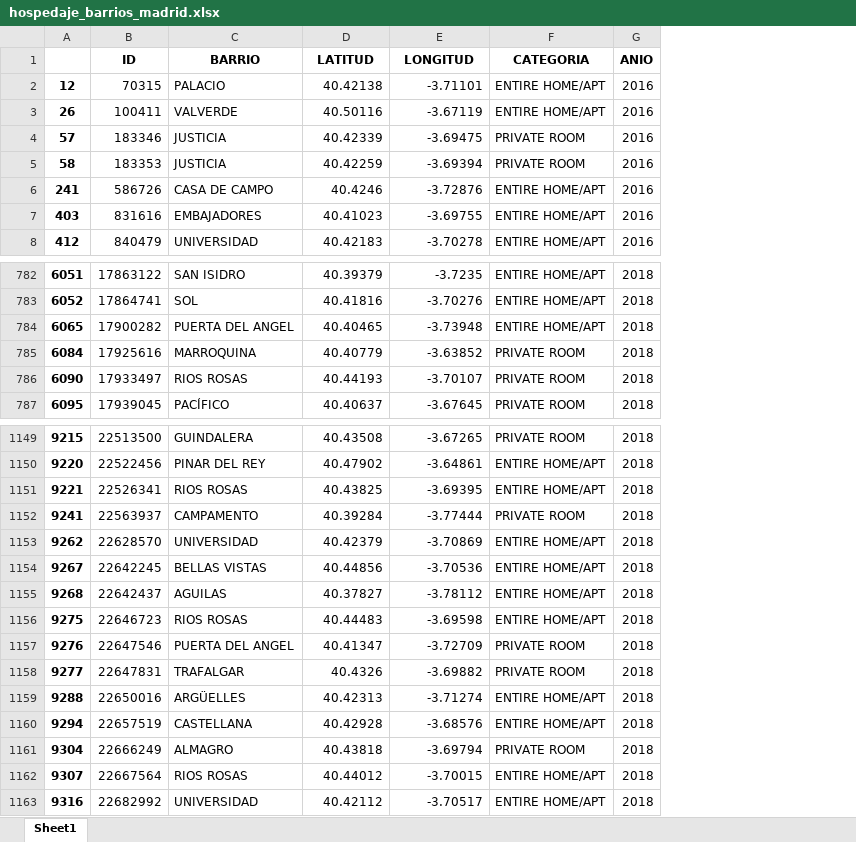
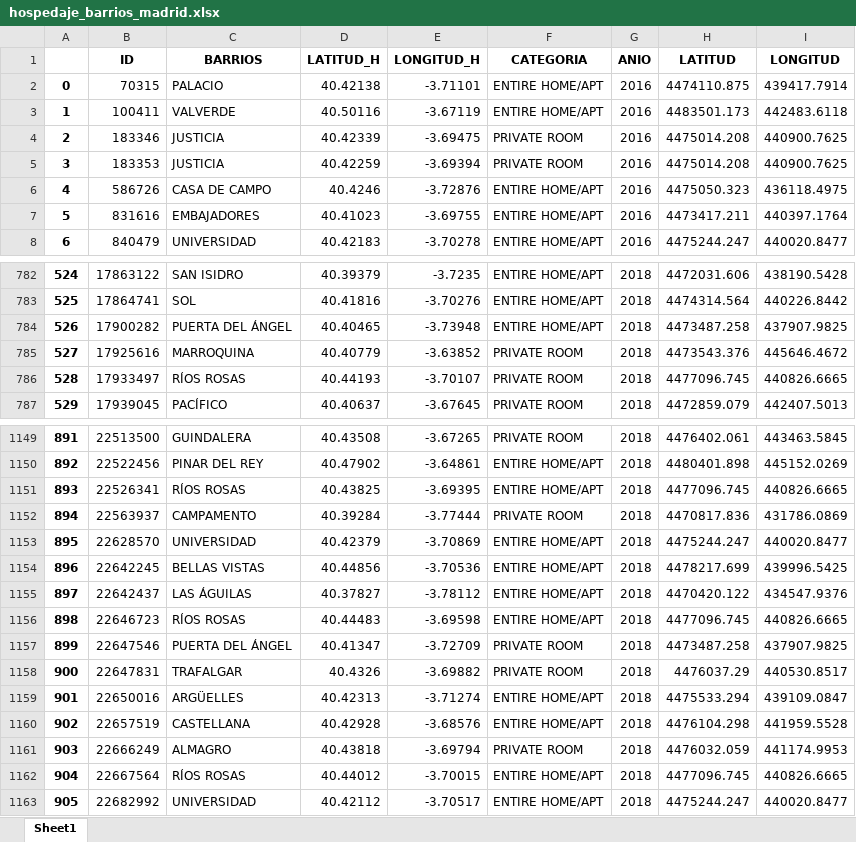
Before and after one commit to rfreirez/rfz-tfm-gentrificacion-, an Excel workbook: data_preprocesada_N2/hospedaje_barrios_madrid.xlsx, sheet Sheet1, drawn as a sheet; only a part is shown, gaps mark what is left out; values as stored, in another font and other column widths than the file's, no borders; removed rows and columns are numbered as before the commit, all else as after; the diff covers the shown part only; the diff names each change by its address in the sheet, - before the commit and + after, or states it on an @@ line.

Commit message:
Datasets resultantes e integrados con barrios

```diff
--- a/data_preprocesada_N2/hospedaje_barrios_madrid.xlsx (sheet Sheet1)
+++ b/data_preprocesada_N2/hospedaje_barrios_madrid.xlsx (sheet Sheet1)
-column A, rows 2-8: 12 | 26 | 57 | 58 | 241 | 403 | 412; rows 782-787: 6051 | 6052 | 6065 | 6084 | 6090 | 6095; rows 1149-1163: 9215 | 9220 | 9221 | 9241 | 9262 | 9267 | 9268 | 9275 | 9276 | 9277 | 9288 | 9294 | 9304 | 9307 | 9316
+column A, rows 2-8: 0 | 1 | 2 | 3 | 4 | 5 | 6; rows 782-787: 524 | 525 | 526 | 527 | 528 | 529; rows 1149-1163: 891 | 892 | 893 | 894 | 895 | 896 | 897 | 898 | 899 | 900 | 901 | 902 | 903 | 904 | 905
+column H (LATITUD), rows 2-8: 4474110.875 | 4483501.173 | 4475014.208 | 4475014.208 | 4475050.323 | 4473417.211 | 4475244.247; rows 782-787: 4472031.606 | 4474314.564 | 4473487.258 | 4473543.376 | 4477096.745 | 4472859.079; rows 1149-1163: 4476402.061 | 4480401.898 | 4477096.745 | 4470817.836 | 4475244.247 | 4478217.699 | 4470420.122 | 4477096.745 | 4473487.258 | 4476037.29 | 4475533.294 | 4476104.298 | 4476032.059 | 4477096.745 | 4475244.247
+column I (LONGITUD), rows 2-8: 439417.7914 | 442483.6118 | 440900.7625 | 440900.7625 | 436118.4975 | 440397.1764 | 440020.8477; rows 782-787: 438190.5428 | 440226.8442 | 437907.9825 | 445646.4672 | 440826.6665 | 442407.5013; rows 1149-1163: 443463.5845 | 445152.0269 | 440826.6665 | 431786.0869 | 440020.8477 | 439996.5425 | 434547.9376 | 440826.6665 | 437907.9825 | 440530.8517 | 439109.0847 | 441959.5528 | 441174.9953 | 440826.6665 | 440020.8477
-C1: BARRIO
+C1: BARRIOS
-D1: LATITUD
+D1: LATITUD_H
-E1: LONGITUD
+E1: LONGITUD_H
-C784 (BARRIOS): PUERTA DEL ANGEL
+C784 (BARRIOS): PUERTA DEL ÁNGEL
-C786 (BARRIOS): RIOS ROSAS
+C786 (BARRIOS): RÍOS ROSAS
-C1151 (BARRIOS): RIOS ROSAS
+C1151 (BARRIOS): RÍOS ROSAS
-C1155 (BARRIOS): AGUILAS
+C1155 (BARRIOS): LAS ÁGUILAS
-C1156 (BARRIOS): RIOS ROSAS
+C1156 (BARRIOS): RÍOS ROSAS
-C1157 (BARRIOS): PUERTA DEL ANGEL
+C1157 (BARRIOS): PUERTA DEL ÁNGEL
-C1162 (BARRIOS): RIOS ROSAS
+C1162 (BARRIOS): RÍOS ROSAS
```
Also changed, not shown: 450 edited cells elsewhere in this sheet, data_preprocesada_N1/hospedaje_2018.xlsx, data_preprocesada_N1/hospedaje_2019.xlsx, 29 other files.
